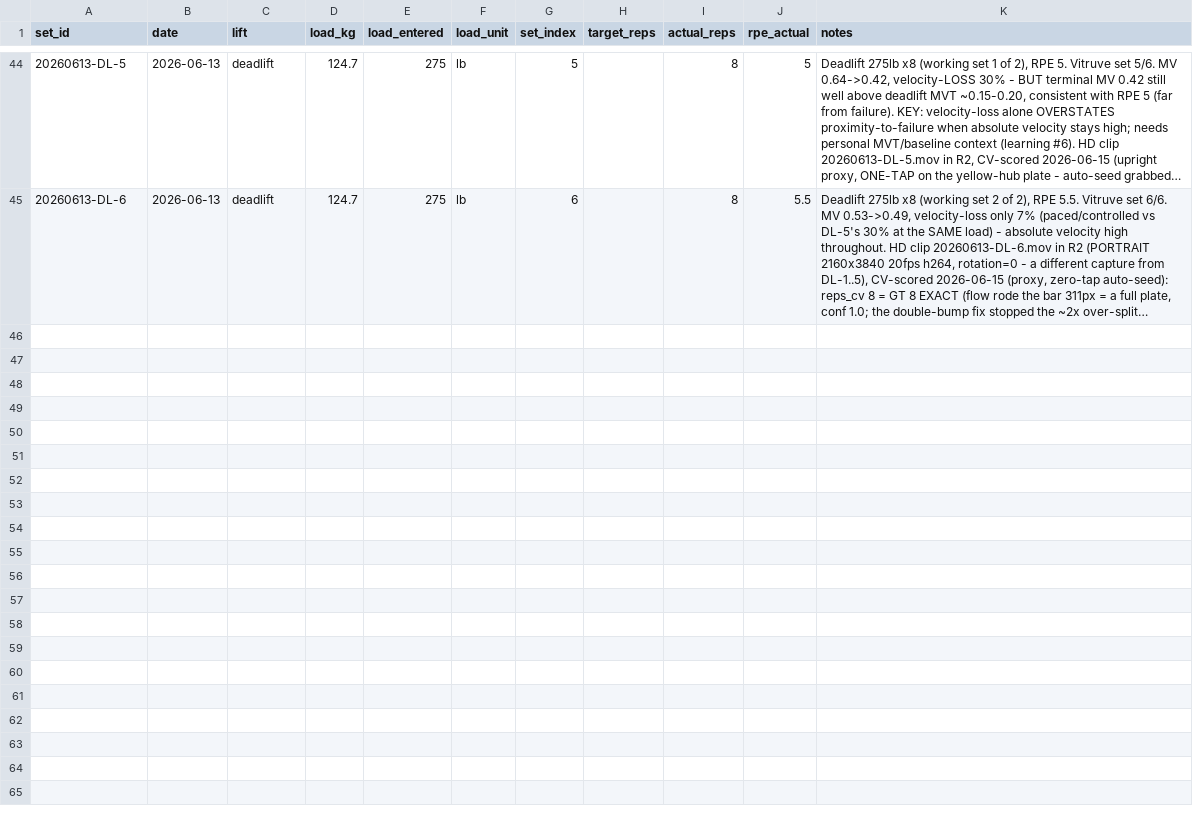
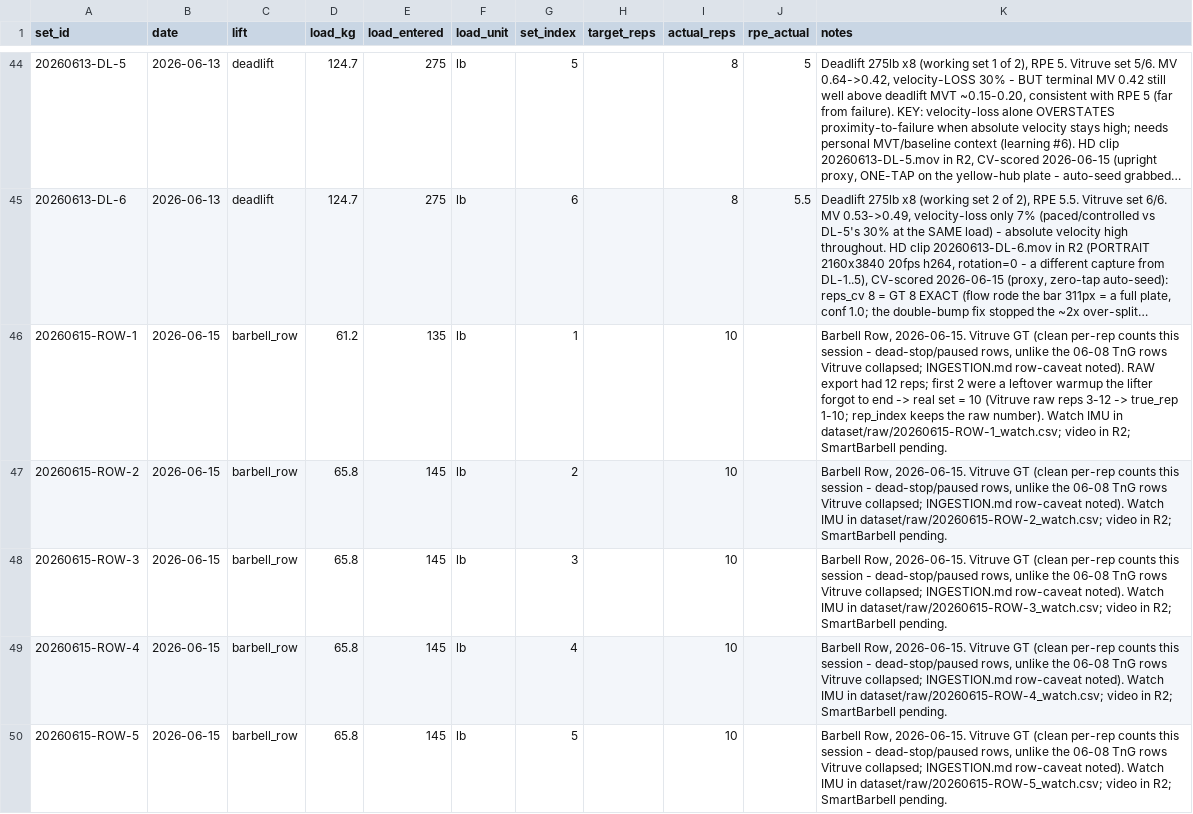
Before and after one commit to jimartter-git/vbt, a CSV file: dataset/sets.csv, drawn as a sheet; only a part is shown, gaps mark what is left out; long unchanged cells end in …; the diff names each change by its address in the sheet, - before the commit and + after, or states it on an @@ line.

```diff
--- a/dataset/sets.csv
+++ b/dataset/sets.csv
+row 46: 20260615-ROW-1 | 2026-06-15 | barbell_row | 61.2 | 135 | lb | 1 |  | 10 |  | Barbell Row, 2026-06-15. Vitruve GT (clean per-rep counts this session - dead-stop/paused rows, unlike the 06-08 TnG rows Vitruve collapsed; INGESTION.md row-caveat noted). RAW export had 12 reps; first 2 were a leftover warmup the lifter forgot to end -> real set = 10 (Vitruve raw reps 3-12 -> true_rep 1-10; rep_index keeps the raw number). Watch IMU in dataset/raw/20260615-ROW-1_watch.csv; video in R2; SmartBarbell pending.
+row 47: 20260615-ROW-2 | 2026-06-15 | barbell_row | 65.8 | 145 | lb | 2 |  | 10 |  | Barbell Row, 2026-06-15. Vitruve GT (clean per-rep counts this session - dead-stop/paused rows, unlike the 06-08 TnG rows Vitruve collapsed; INGESTION.md row-caveat noted). Watch IMU in dataset/raw/20260615-ROW-2_watch.csv; video in R2; SmartBarbell pending.
+row 48: 20260615-ROW-3 | 2026-06-15 | barbell_row | 65.8 | 145 | lb | 3 |  | 10 |  | Barbell Row, 2026-06-15. Vitruve GT (clean per-rep counts this session - dead-stop/paused rows, unlike the 06-08 TnG rows Vitruve collapsed; INGESTION.md row-caveat noted). Watch IMU in dataset/raw/20260615-ROW-3_watch.csv; video in R2; SmartBarbell pending.
+row 49: 20260615-ROW-4 | 2026-06-15 | barbell_row | 65.8 | 145 | lb | 4 |  | 10 |  | Barbell Row, 2026-06-15. Vitruve GT (clean per-rep counts this session - dead-stop/paused rows, unlike the 06-08 TnG rows Vitruve collapsed; INGESTION.md row-caveat noted). Watch IMU in dataset/raw/20260615-ROW-4_watch.csv; video in R2; SmartBarbell pending.
+row 50: 20260615-ROW-5 | 2026-06-15 | barbell_row | 65.8 | 145 | lb | 5 |  | 10 |  | Barbell Row, 2026-06-15. Vitruve GT (clean per-rep counts this session - dead-stop/paused rows, unlike the 06-08 TnG rows Vitruve collapsed; INGESTION.md row-caveat noted). Watch IMU in dataset/raw/20260615-ROW-5_watch.csv; video in R2; SmartBarbell pending.
```
Also changed, not shown: 3 other files.
